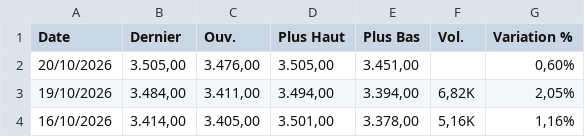
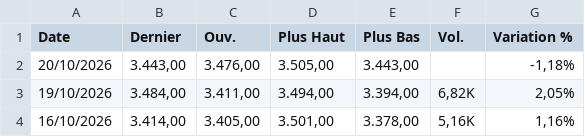
Before and after one commit to gerko-dev/azimutfinance, a CSV file: data/Cafe.csv, drawn as a sheet; only a part is shown.

```diff
--- a/data/Cafe.csv
+++ b/data/Cafe.csv
@@ -1,3 +1,3 @@
 "Date","Dernier","Ouv."," Plus Haut","Plus Bas","Vol.","Variation %"
-"20/10/2026","3.505,00","3.476,00","3.505,00","3.451,00","","0,60%"
+"20/10/2026","3.443,00","3.476,00","3.505,00","3.443,00","","-1,18%"
 "19/10/2026","3.484,00","3.411,00","3.494,00","3.394,00","6,82K","2,05%"
```
Also changed, not shown: data/BRL_XOF.csv, data/CAD_XOF.csv, 10 other files.
